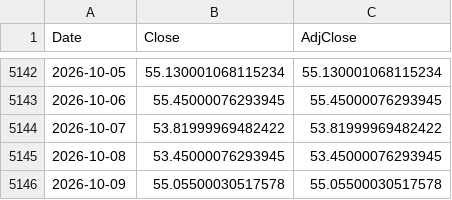
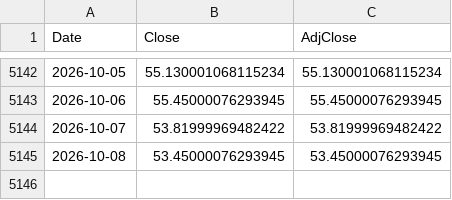
Before and after one commit to iliyankosev-eng/Idea, a CSV file: daily/yahoo/SLV.csv, drawn as a sheet; only a part is shown, gaps mark what is left out.

```diff
--- a/daily/yahoo/SLV.csv
+++ b/daily/yahoo/SLV.csv
@@ -5145,2 +5145 @@ Date,Close,AdjClose
 2026-10-08,53.45000076293945,53.45000076293945
-2026-10-09,55.05500030517578,55.05500030517578
```
Also changed, not shown: daily/yahoo/GLD.csv, daily/yahoo/SPY.csv, 2 other files.
